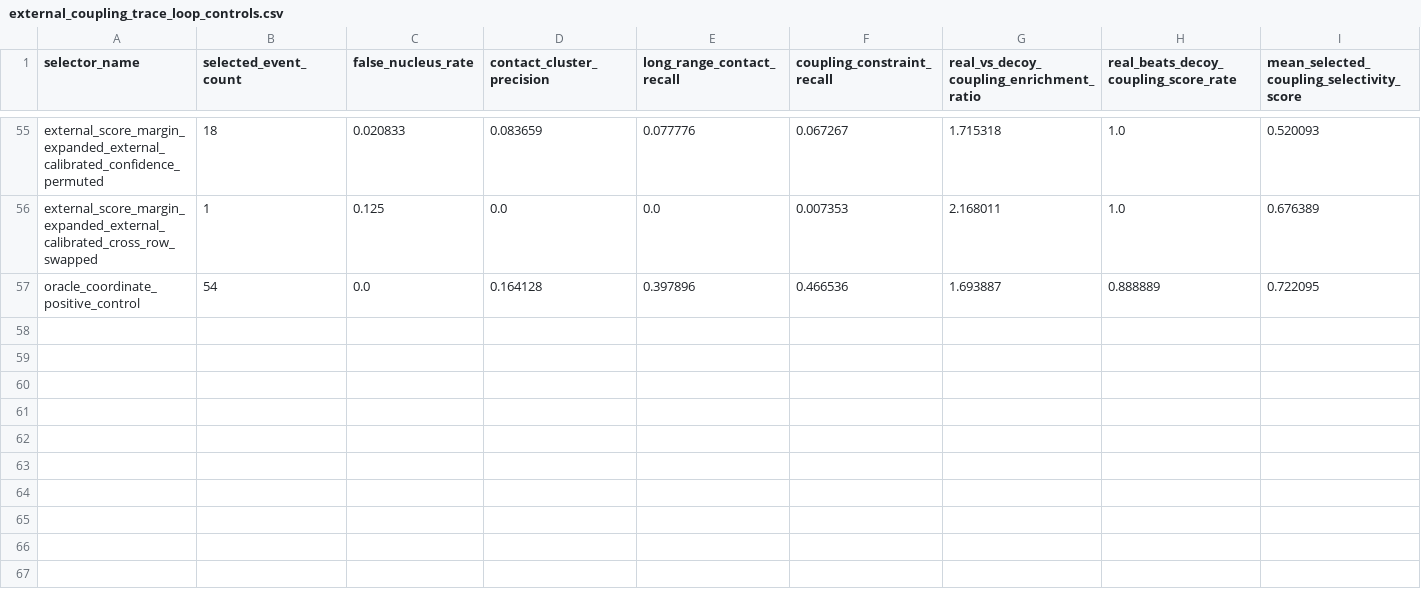
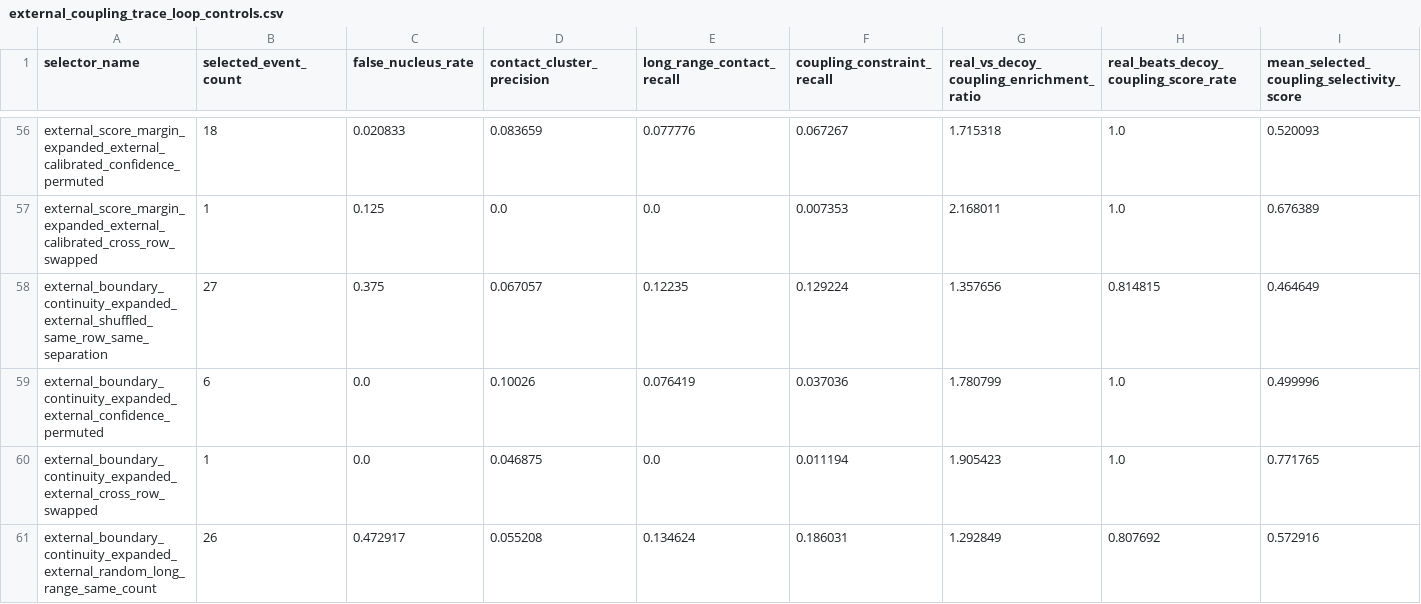
Before and after one commit to DraganaMitova/pharmacotopology, a CSV file: first_contact_clean_pharmacotopology_layer_run/external_coupling_trace_loop_controls.csv, drawn as a sheet; only a part is shown, gaps mark what is left out; the shorter side is filled out with more unchanged rows; rows hold the shown columns only; the diff covers the shown part only; the diff names each change by its address in the sheet, - before the commit and + after, or states it on an @@ line.

Commit message:
Add boundary continuity trace rescue

```diff
--- a/first_contact_clean_pharmacotopology_layer_run/external_coupling_trace_loop_controls.csv
+++ b/first_contact_clean_pharmacotopology_layer_run/external_coupling_trace_loop_controls.csv
+row 58: external_boundary_continuity_expanded_external_shuffled_same_row_same_separation | 27 | 0.375 | 0.067057 | 0.12235 | 0.129224 | 1.357656 | 0.814815 | 0.464649
+row 59: external_boundary_continuity_expanded_external_confidence_permuted | 6 | 0.0 | 0.10026 | 0.076419 | 0.037036 | 1.780799 | 1.0 | 0.499996
+row 60: external_boundary_continuity_expanded_external_cross_row_swapped | 1 | 0.0 | 0.046875 | 0.0 | 0.011194 | 1.905423 | 1.0 | 0.771765
+row 61: external_boundary_continuity_expanded_external_random_long_range_same_count | 26 | 0.472917 | 0.055208 | 0.134624 | 0.186031 | 1.292849 | 0.807692 | 0.572916
```
Also changed, not shown: 4 added rows elsewhere in this file, first_contact_clean_pharmacotopology_layer_run/external_coupling_trace_loop_selectors.csv, 9 other files.
